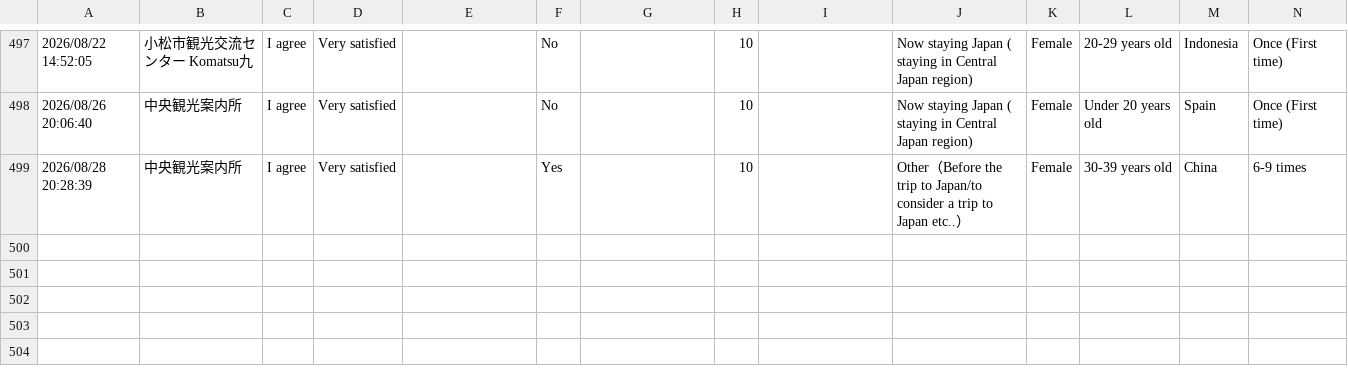
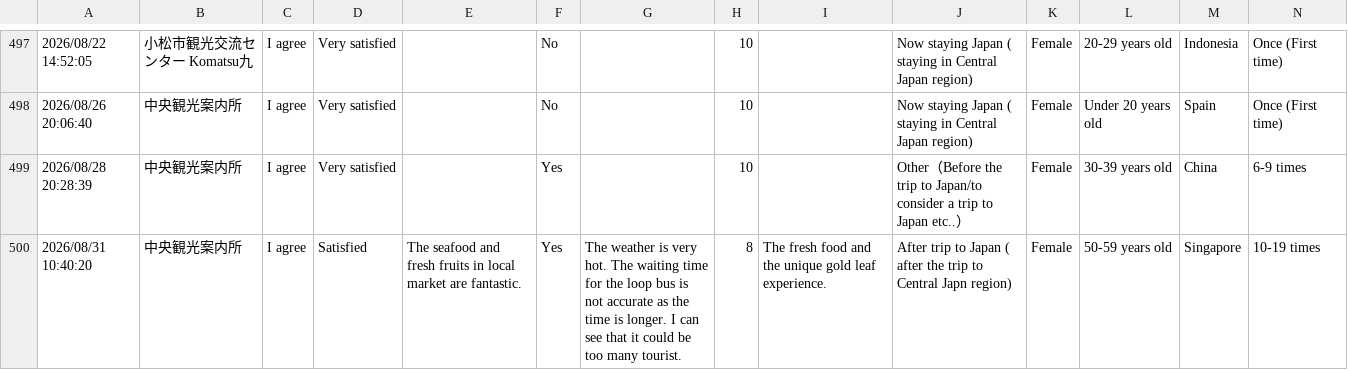
Before and after one commit to codefornoto/MilliforInbound, a CSV file: milliforinbound.csv, drawn as a sheet; only a part is shown, gaps mark what is left out; rows hold the shown columns only; the diff names each change by its address in the sheet, - before the commit and + after, or states it on an @@ line.

```diff
--- a/milliforinbound.csv
+++ b/milliforinbound.csv
+row 500: 2026/08/31 10:40:20 | 中央観光案内所 | I agree | Satisfied | The seafood and fresh fruits in local market are fantastic. | Yes | The weather is very hot. The waiting time for the loop bus is not accurate as the time is longer. I can see that it could be too many tourist. | 8 | The fresh food and the unique gold leaf experience. | After trip to Japan ( after the trip to Central Japn region) | Female | 50-59 years old | Singapore | 10-19 times
```
